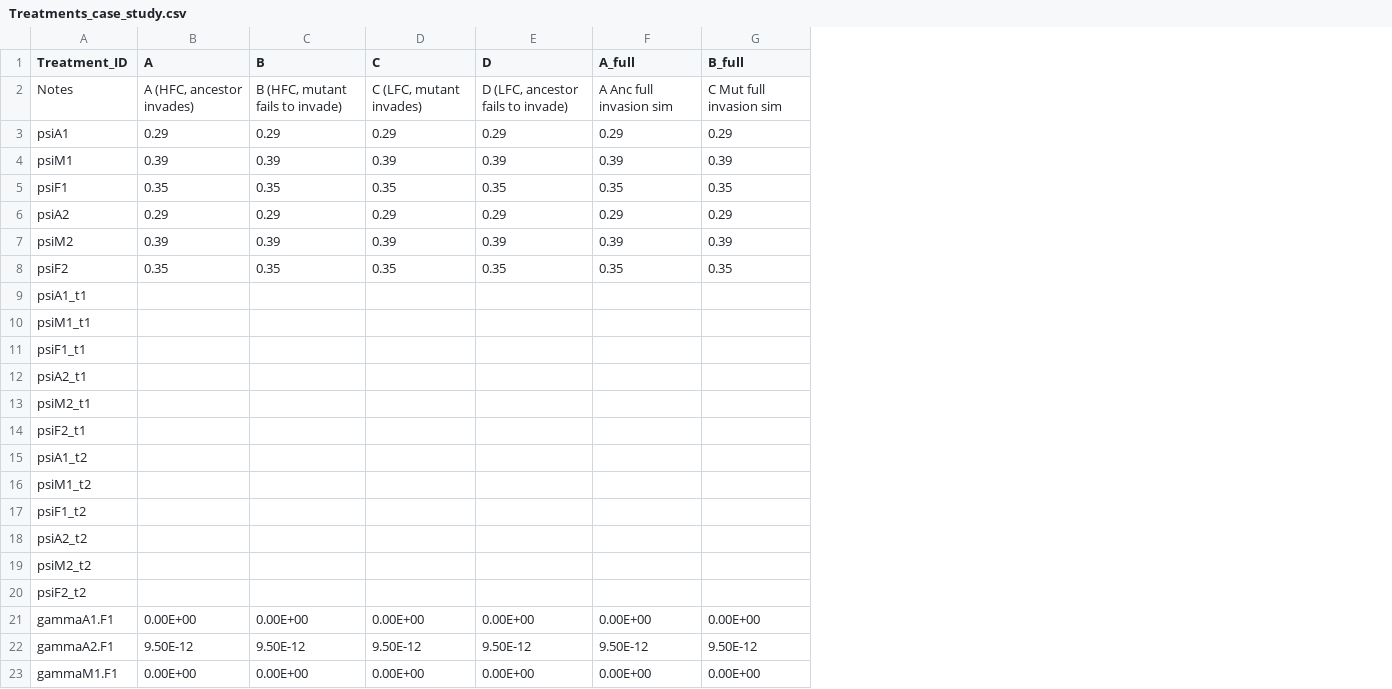
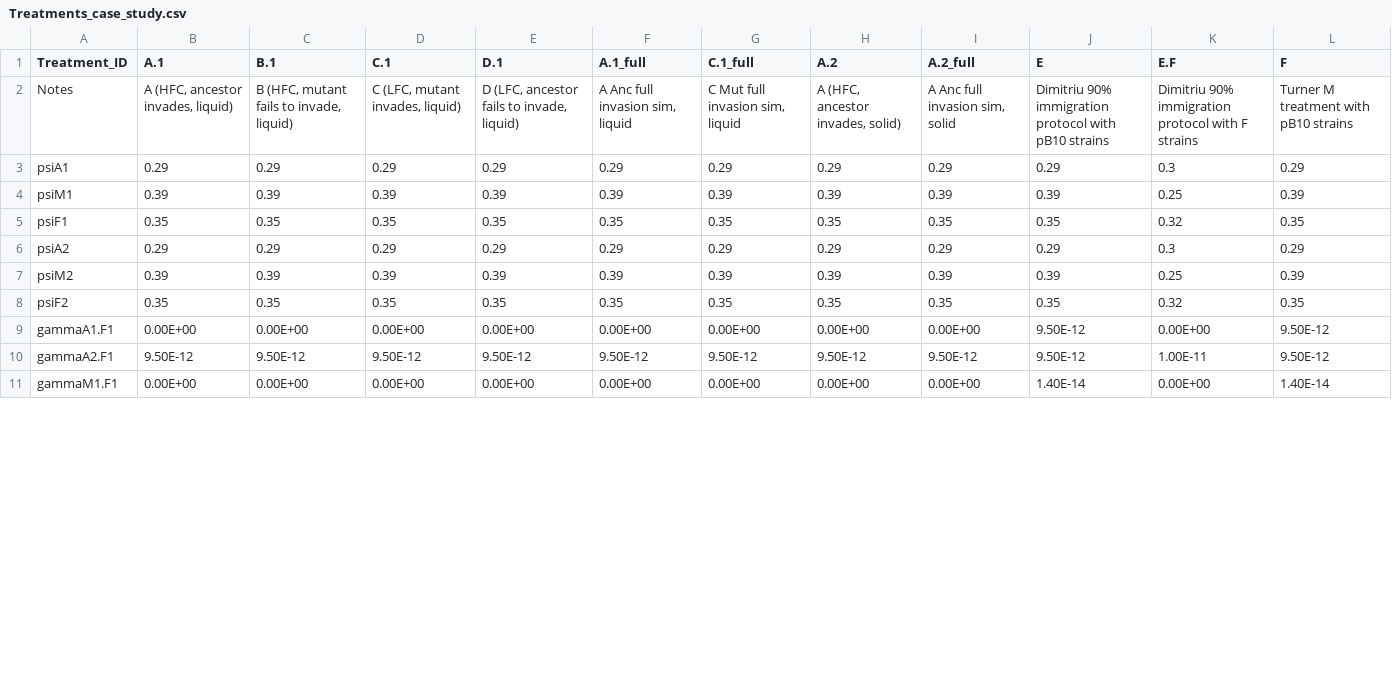
Before and after one commit to es-duan/PETRI, a CSV file: input_data/Treatments_case_study.csv, drawn as a sheet; only a part is shown; removed rows and columns are numbered as before the commit, all else as after; the diff covers the shown part only; the diff names each change by its address in the sheet, - before the commit and + after, or states it on an @@ line.

Commit message:
Updates to add in additional protocols

```diff
--- a/input_data/Treatments_case_study.csv
+++ b/input_data/Treatments_case_study.csv
+column H (A.2), rows 2-11: A (HFC, ancestor invades, solid) | 0.29 | 0.39 | 0.35 | 0.29 | 0.39 | 0.35 | 0.00E+00 | 9.50E-12 | 0.00E+00
+column I (A.2_full), rows 2-11: A Anc full invasion sim, solid | 0.29 | 0.39 | 0.35 | 0.29 | 0.39 | 0.35 | 0.00E+00 | 9.50E-12 | 0.00E+00
+column J (E), rows 2-11: Dimitriu 90% immigration protocol with pB10 strains | 0.29 | 0.39 | 0.35 | 0.29 | 0.39 | 0.35 | 9.50E-12 | 9.50E-12 | 1.40E-14
+column K (E.F), rows 2-11: Dimitriu 90% immigration protocol with F strains | 0.3 | 0.25 | 0.32 | 0.3 | 0.25 | 0.32 | 0.00E+00 | 1.00E-11 | 0.00E+00
+column L (F), rows 2-11: Turner M treatment with pB10 strains | 0.29 | 0.39 | 0.35 | 0.29 | 0.39 | 0.35 | 9.50E-12 | 9.50E-12 | 1.40E-14
-B1: A
+B1: A.1
-C1: B
+C1: B.1
-D1: C
+D1: C.1
-E1: D
+E1: D.1
-F1: A_full
+F1: A.1_full
-G1: B_full
+G1: C.1_full
-B2 (A.1): A (HFC, ancestor invades)
+B2 (A.1): A (HFC, ancestor invades, liquid)
-C2 (B.1): B (HFC, mutant fails to invade)
+C2 (B.1): B (HFC, mutant fails to invade, liquid)
-D2 (C.1): C (LFC, mutant invades)
+D2 (C.1): C (LFC, mutant invades, liquid)
-E2 (D.1): D (LFC, ancestor fails to invade)
+E2 (D.1): D (LFC, ancestor fails to invade, liquid)
-F2 (A.1_full): A Anc full invasion sim
+F2 (A.1_full): A Anc full invasion sim, liquid
-G2 (C.1_full): C Mut full invasion sim
+G2 (C.1_full): C Mut full invasion sim, liquid
-row 9: psiA1_t1
-row 10: psiM1_t1
-row 11: psiF1_t1
-row 12: psiA2_t1
-row 13: psiM2_t1
-row 14: psiF2_t1
-row 15: psiA1_t2
-row 16: psiM1_t2
-row 17: psiF1_t2
-row 18: psiA2_t2
-row 19: psiM2_t2
-row 20: psiF2_t2
```
Also changed, not shown: 7 added rows and 1 removed row elsewhere in this file, 1 other file.
